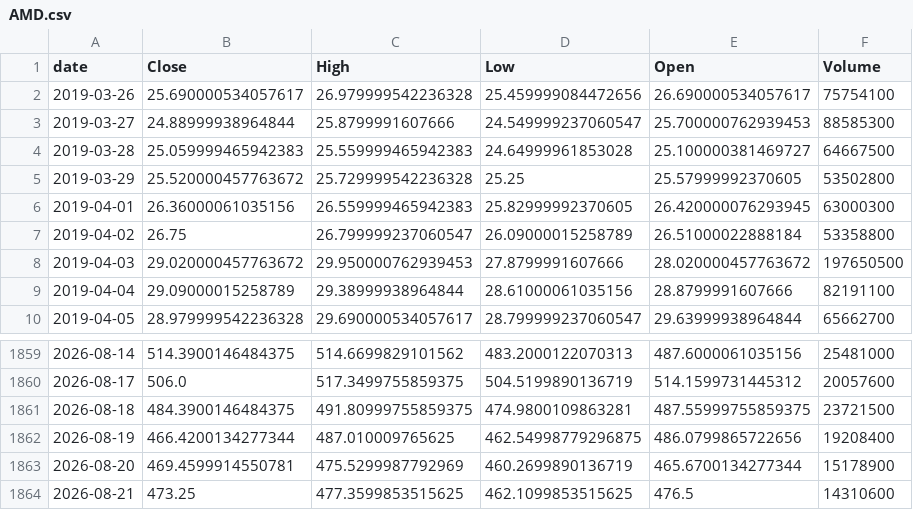
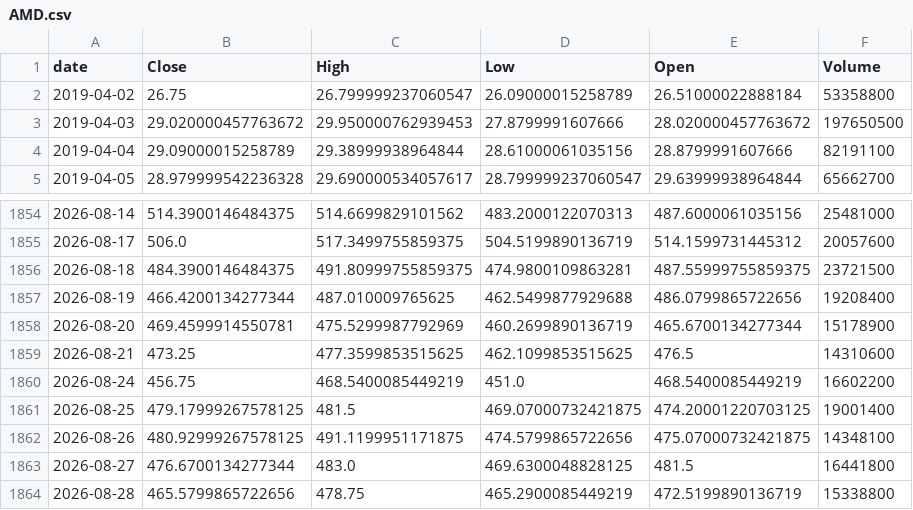
Before and after one commit to TimurKambarov/MSFT_Forecaster, a CSV file: dashboard/data/raw/AMD.csv, drawn as a sheet; only a part is shown, gaps mark what is left out.

```diff
--- a/dashboard/data/raw/AMD.csv
+++ b/dashboard/data/raw/AMD.csv
@@ -1,7 +1,2 @@
 date,Close,High,Low,Open,Volume
-2019-03-26,25.690000534057617,26.979999542236328,25.459999084472656,26.690000534057617,75754100
-2019-03-27,24.88999938964844,25.8799991607666,24.549999237060547,25.700000762939453,88585300
-2019-03-28,25.059999465942383,25.559999465942383,24.64999961853028,25.100000381469727,64667500
-2019-03-29,25.520000457763672,25.729999542236328,25.25,25.57999992370605,53502800
-2019-04-01,26.36000061035156,26.559999465942383,25.82999992370605,26.420000076293945,63000300
 2019-04-02,26.75,26.799999237060547,26.09000015258789,26.51000022888184,53358800
@@ -1861,4 +1856,9 @@ date,Close,High,Low,Open,Volume
 2026-08-18,484.3900146484375,491.80999755859375,474.9800109863281,487.55999755859375,23721500
-2026-08-19,466.4200134277344,487.010009765625,462.54998779296875,486.0799865722656,19208400
+2026-08-19,466.4200134277344,487.010009765625,462.5499877929688,486.0799865722656,19208400
 2026-08-20,469.4599914550781,475.5299987792969,460.2699890136719,465.6700134277344,15178900
 2026-08-21,473.25,477.3599853515625,462.1099853515625,476.5,14310600
+2026-08-24,456.75,468.5400085449219,451.0,468.5400085449219,16602200
+2026-08-25,479.17999267578125,481.5,469.07000732421875,474.20001220703125,19001400
+2026-08-26,480.92999267578125,491.1199951171875,474.5799865722656,475.07000732421875,14348100
+2026-08-27,476.6700134277344,483.0,469.6300048828125,481.5,16441800
+2026-08-28,465.5799865722656,478.75,465.2900085449219,472.5199890136719,15338800
```
Also changed, not shown: dashboard/data/raw/AMZN.csv, dashboard/data/raw/ASML.csv, 6 other files.
